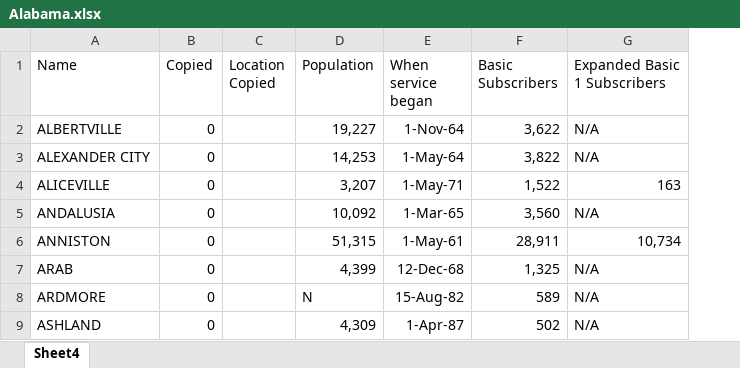
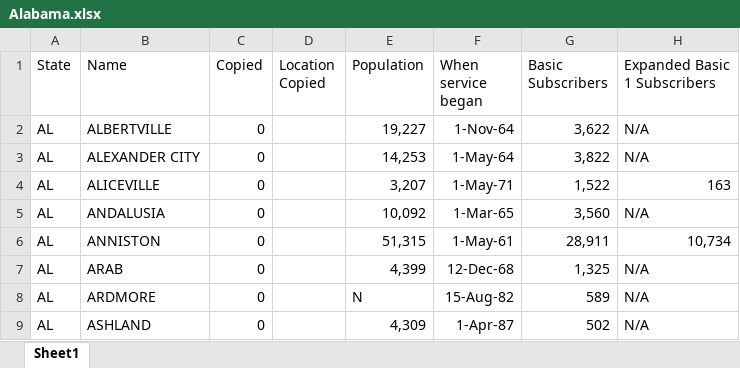
Before and after one commit to yuca1/cable, an Excel workbook: Output/1988/Alabama/Alabama.xlsx, sheet Sheet1, drawn as a sheet; only a part is shown; values as stored, in another font and other column widths than the file's, no borders; the diff names each change by its address in the sheet, - before the commit and + after, or states it on an @@ line.

Commit message:
updated 1988 Alabama Alaska

```diff
--- a/Output/1988/Alabama/Alabama.xlsx (sheet Sheet1)
+++ b/Output/1988/Alabama/Alabama.xlsx (sheet Sheet1)
-sheet tab: Sheet4
+sheet tab: Sheet1
+column A (State), rows 2-9: all AL
```
Also changed, not shown: Output/1988/Alaska/Alaska.xlsx.
